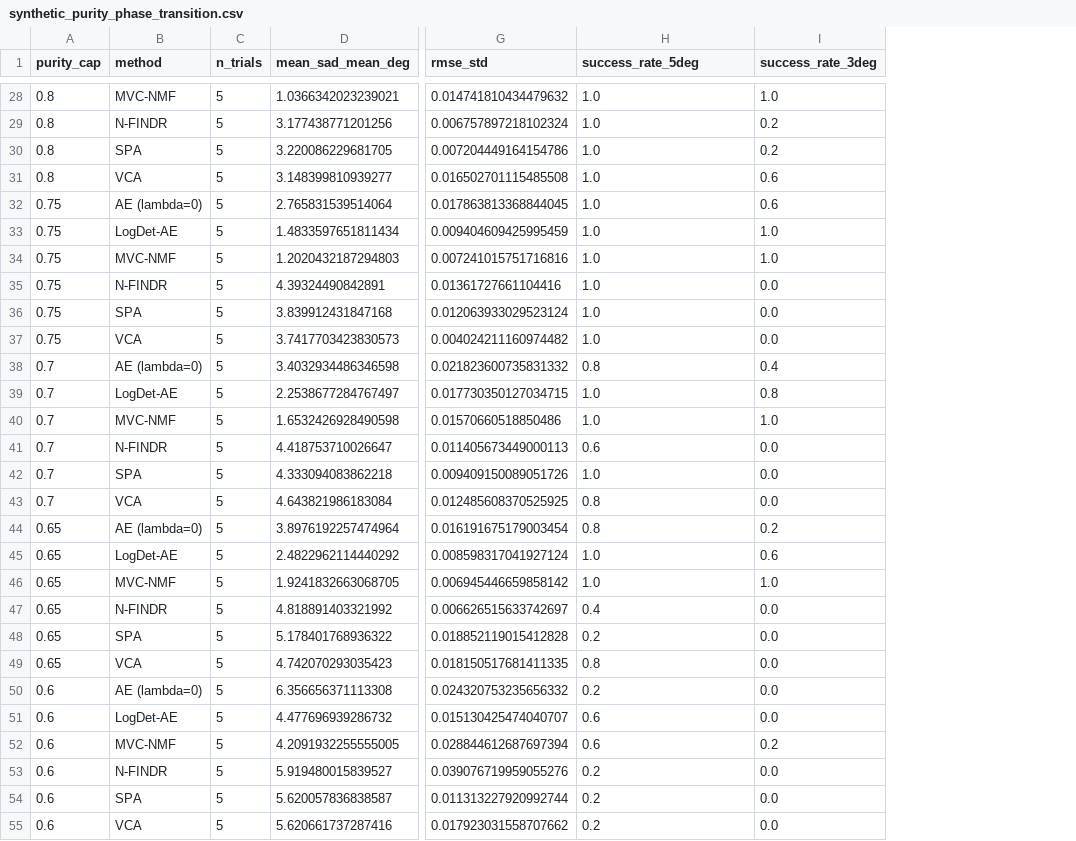
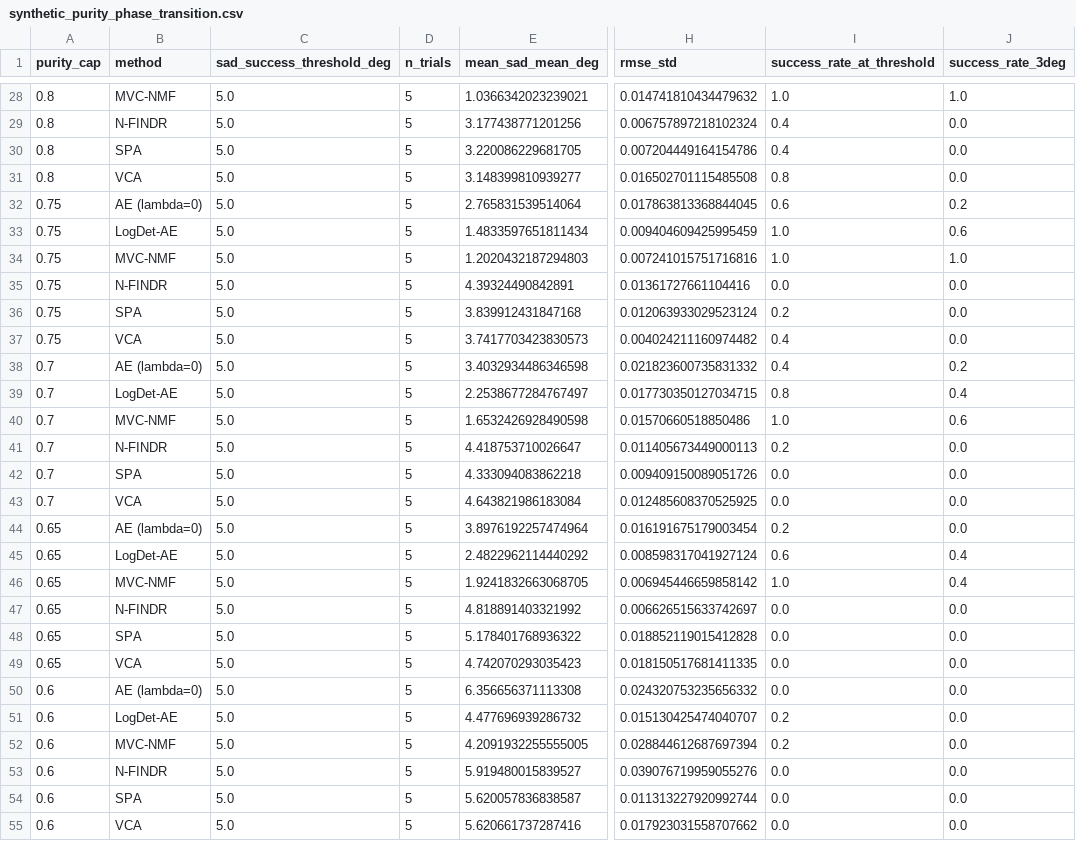
Before and after one commit to miran5624/Identifiable-HS-Unmixing, a CSV file: Stage 3 Results/synthetic_purity_phase_transition.csv, drawn as a sheet; only a part is shown, gaps mark what is left out; addresses are those after the commit; the diff covers the shown part only; the diff names each change by its address in the sheet, - before the commit and + after, or states it on an @@ line.

```diff
--- a/Stage 3 Results/synthetic_purity_phase_transition.csv
+++ b/Stage 3 Results/synthetic_purity_phase_transition.csv
+column C (sad_success_threshold_deg), rows 28-55: all 5.0
-I1: success_rate_5deg
+I1: success_rate_at_threshold
-I29:I30 (success_rate_at_threshold): 1.0
+I29:I30 (success_rate_at_threshold): 0.4
-J29:J30 (success_rate_3deg): 0.2
+J29:J30 (success_rate_3deg): 0.0
-I31 (success_rate_at_threshold): 1.0
+I31 (success_rate_at_threshold): 0.8
-J31 (success_rate_3deg): 0.6
+J31 (success_rate_3deg): 0.0
-I32 (success_rate_at_threshold): 1.0
+I32 (success_rate_at_threshold): 0.6
-J32 (success_rate_3deg): 0.6
+J32 (success_rate_3deg): 0.2
-J33 (success_rate_3deg): 1.0
+J33 (success_rate_3deg): 0.6
-I35 (success_rate_at_threshold): 1.0
+I35 (success_rate_at_threshold): 0.0
-I36 (success_rate_at_threshold): 1.0
+I36 (success_rate_at_threshold): 0.2
-I37 (success_rate_at_threshold): 1.0
+I37 (success_rate_at_threshold): 0.4
-I38 (success_rate_at_threshold): 0.8
+I38 (success_rate_at_threshold): 0.4
-J38 (success_rate_3deg): 0.4
+J38 (success_rate_3deg): 0.2
-I39 (success_rate_at_threshold): 1.0
+I39 (success_rate_at_threshold): 0.8
-J39 (success_rate_3deg): 0.8
+J39 (success_rate_3deg): 0.4
-J40 (success_rate_3deg): 1.0
+J40 (success_rate_3deg): 0.6
-I41 (success_rate_at_threshold): 0.6
+I41 (success_rate_at_threshold): 0.2
-I42 (success_rate_at_threshold): 1.0
+I42 (success_rate_at_threshold): 0.0
-I43 (success_rate_at_threshold): 0.8
+I43 (success_rate_at_threshold): 0.0
-I44 (success_rate_at_threshold): 0.8
+I44 (success_rate_at_threshold): 0.2
-J44 (success_rate_3deg): 0.2
+J44 (success_rate_3deg): 0.0
-I45 (success_rate_at_threshold): 1.0
+I45 (success_rate_at_threshold): 0.6
-J45 (success_rate_3deg): 0.6
+J45 (success_rate_3deg): 0.4
-J46 (success_rate_3deg): 1.0
+J46 (success_rate_3deg): 0.4
-I47 (success_rate_at_threshold): 0.4
+I47 (success_rate_at_threshold): 0.0
-I48 (success_rate_at_threshold): 0.2
+I48 (success_rate_at_threshold): 0.0
-I49 (success_rate_at_threshold): 0.8
+I49 (success_rate_at_threshold): 0.0
-I50 (success_rate_at_threshold): 0.2
+I50 (success_rate_at_threshold): 0.0
-I51:I52 (success_rate_at_threshold): 0.6
+I51:I52 (success_rate_at_threshold): 0.2
-J52 (success_rate_3deg): 0.2
+J52 (success_rate_3deg): 0.0
-I53:I55 (success_rate_at_threshold): 0.2
+I53:I55 (success_rate_at_threshold): 0.0
```
Also changed, not shown: 30 edited cells elsewhere in this file, Stage 3 Results/real_datasets_method_comparison.csv, Stage 3 Results/synthetic_purity_per_trial.csv, 15 other files.
